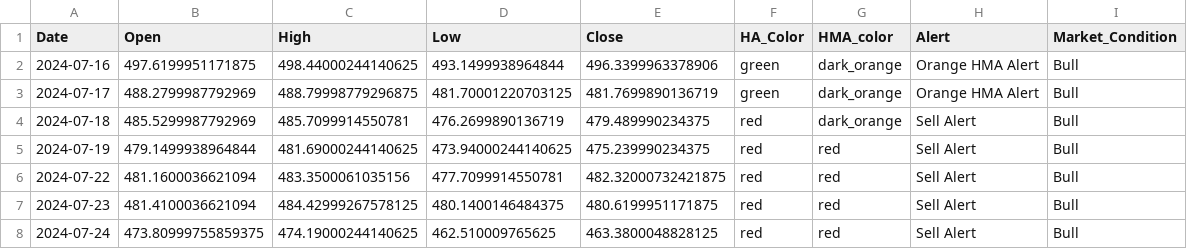
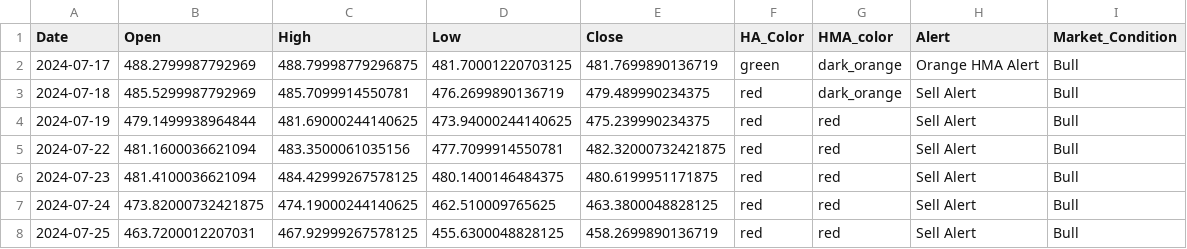
Before and after one commit to rbnyng/trend_alert_HA, a CSV file: last_seven_days.csv, drawn as a sheet.

```diff
--- a/last_seven_days.csv
+++ b/last_seven_days.csv
@@ -1,3 +1,2 @@
 Date,Open,High,Low,Close,HA_Color,HMA_color,Alert,Market_Condition
-2024-07-16,497.6199951171875,498.44000244140625,493.1499938964844,496.3399963378906,green,dark_orange,Orange HMA Alert,Bull
 2024-07-17,488.2799987792969,488.79998779296875,481.70001220703125,481.7699890136719,green,dark_orange,Orange HMA Alert,Bull
@@ -7,2 +6,3 @@ Date,Open,High,Low,Close,HA_Color,HMA_color,Alert,Market_Condition
 2024-07-23,481.4100036621094,484.42999267578125,480.1400146484375,480.6199951171875,red,red,Sell Alert,Bull
-2024-07-24,473.80999755859375,474.19000244140625,462.510009765625,463.3800048828125,red,red,Sell Alert,Bull
+2024-07-24,473.82000732421875,474.19000244140625,462.510009765625,463.3800048828125,red,red,Sell Alert,Bull
+2024-07-25,463.7200012207031,467.92999267578125,455.6300048828125,458.2699890136719,red,red,Sell Alert,Bull
```
